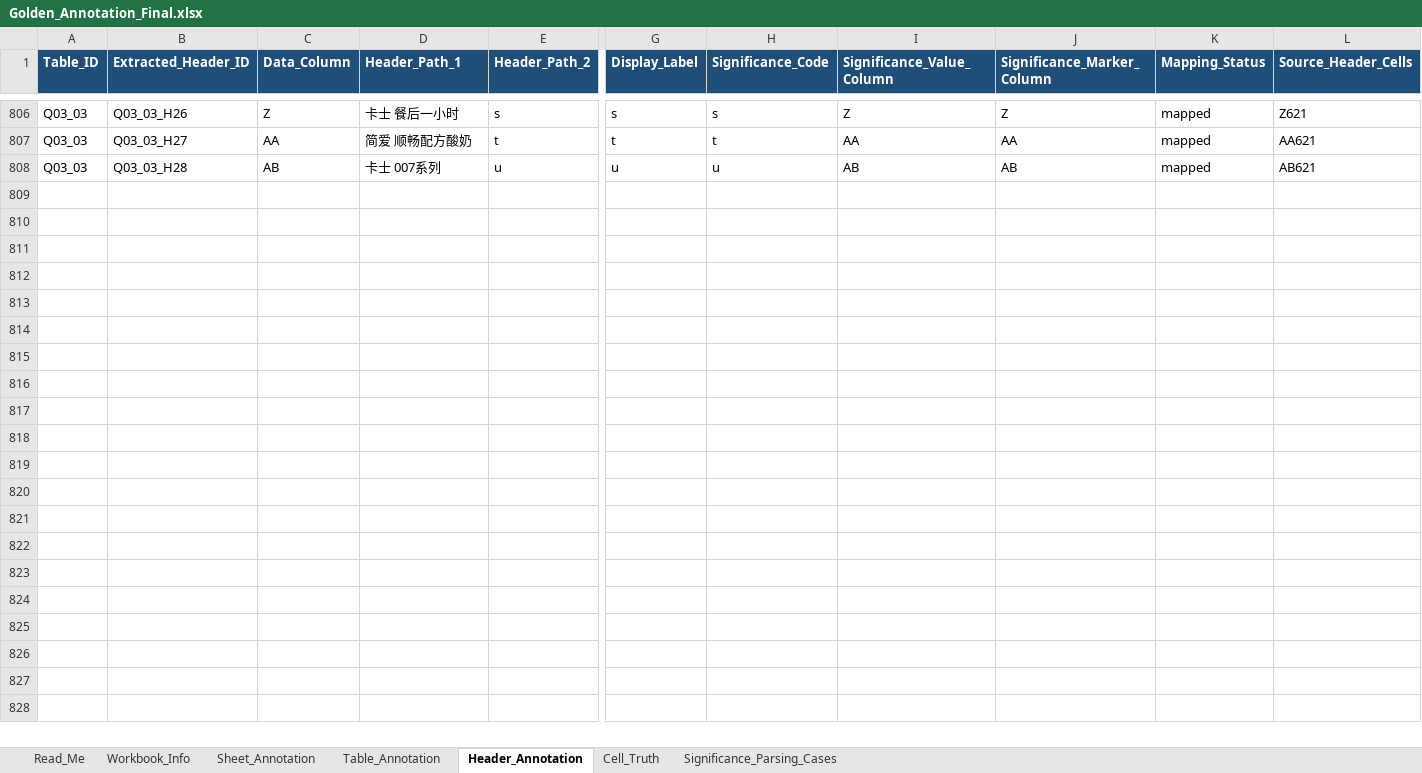
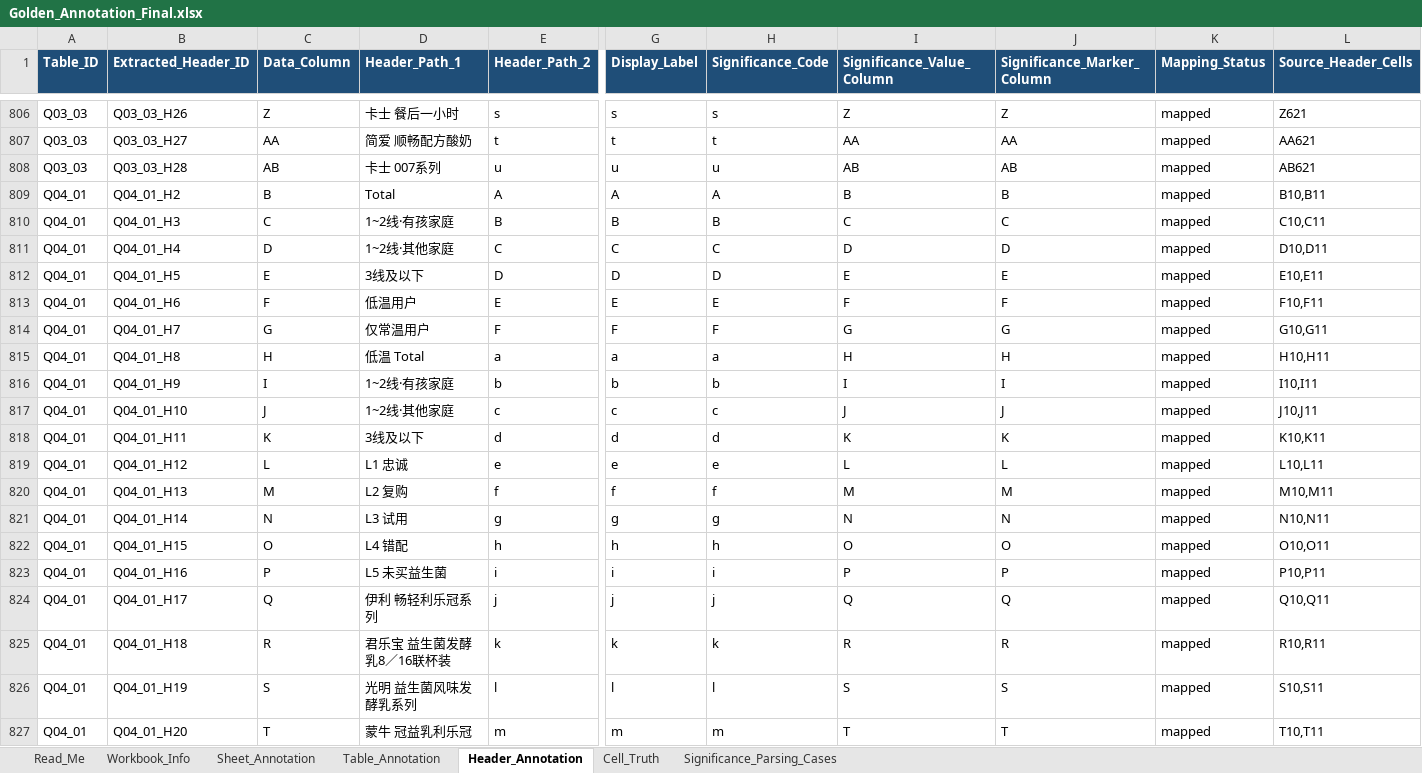
Before and after one commit to carycao1016-cao/AI_DashboardV2, an Excel workbook: outputs/golden_annotation_final/Golden_Annotation_Final.xlsx, sheet Header_Annotation, drawn as a sheet; only a part is shown, gaps mark what is left out; values as stored, in another font and other column widths than the file's, no borders; rows hold the shown columns only; the diff covers the shown part only; the diff names each change by its address in the sheet, - before the commit and + after, or states it on an @@ line.

Commit message:
feat: connect parser evaluation to final golden template

```diff
--- a/outputs/golden_annotation_final/Golden_Annotation_Final.xlsx (sheet Header_Annotation)
+++ b/outputs/golden_annotation_final/Golden_Annotation_Final.xlsx (sheet Header_Annotation)
+row 809: Q04_01 | Q04_01_H2 | B | Total | A | A | A | B | B | mapped | B10,B11
+row 810: Q04_01 | Q04_01_H3 | C | 1~2线·有孩家庭 | B | B | B | C | C | mapped | C10,C11
+row 811: Q04_01 | Q04_01_H4 | D | 1~2线·其他家庭 | C | C | C | D | D | mapped | D10,D11
+row 812: Q04_01 | Q04_01_H5 | E | 3线及以下 | D | D | D | E | E | mapped | E10,E11
+row 813: Q04_01 | Q04_01_H6 | F | 低温用户 | E | E | E | F | F | mapped | F10,F11
+row 814: Q04_01 | Q04_01_H7 | G | 仅常温用户 | F | F | F | G | G | mapped | G10,G11
+row 815: Q04_01 | Q04_01_H8 | H | 低温 Total | a | a | a | H | H | mapped | H10,H11
+row 816: Q04_01 | Q04_01_H9 | I | 1~2线·有孩家庭 | b | b | b | I | I | mapped | I10,I11
+row 817: Q04_01 | Q04_01_H10 | J | 1~2线·其他家庭 | c | c | c | J | J | mapped | J10,J11
+row 818: Q04_01 | Q04_01_H11 | K | 3线及以下 | d | d | d | K | K | mapped | K10,K11
+row 819: Q04_01 | Q04_01_H12 | L | L1 忠诚 | e | e | e | L | L | mapped | L10,L11
+row 820: Q04_01 | Q04_01_H13 | M | L2 复购 | f | f | f | M | M | mapped | M10,M11
+row 821: Q04_01 | Q04_01_H14 | N | L3 试用 | g | g | g | N | N | mapped | N10,N11
+row 822: Q04_01 | Q04_01_H15 | O | L4 错配 | h | h | h | O | O | mapped | O10,O11
+row 823: Q04_01 | Q04_01_H16 | P | L5 未买益生菌 | i | i | i | P | P | mapped | P10,P11
+row 824: Q04_01 | Q04_01_H17 | Q | 伊利 畅轻利乐冠系列 | j | j | j | Q | Q | mapped | Q10,Q11
+row 825: Q04_01 | Q04_01_H18 | R | 君乐宝 益生菌发酵乳8／16联杯装 | k | k | k | R | R | mapped | R10,R11
+row 826: Q04_01 | Q04_01_H19 | S | 光明 益生菌风味发酵乳系列 | l | l | l | S | S | mapped | S10,S11
+row 827: Q04_01 | Q04_01_H20 | T | 蒙牛 冠益乳利乐冠 | m | m | m | T | T | mapped | T10,T11
```
Also changed, not shown: 62 added rows elsewhere in this sheet, sheet Cell_Truth, 2 other files.
